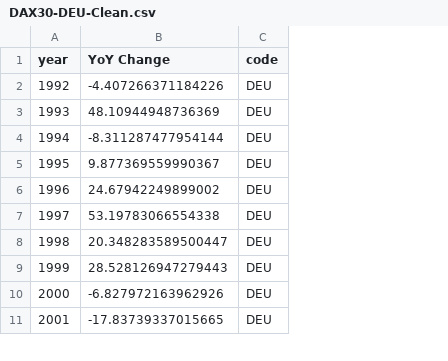
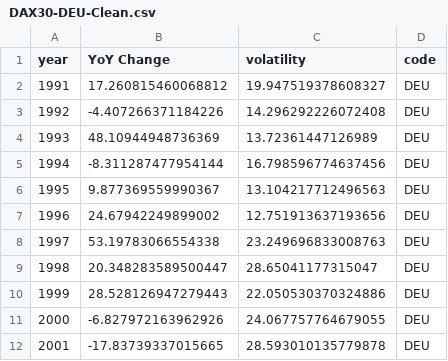
Before and after one commit to andrewbapham/Globalization-Index-Analysis, a CSV file: Datasets/DAX30-DEU-Clean.csv, drawn as a sheet; only a part is shown; addresses are those after the commit; the diff names each change by its address in the sheet, - before the commit and + after, or states it on an @@ line.

```diff
--- a/Datasets/DAX30-DEU-Clean.csv
+++ b/Datasets/DAX30-DEU-Clean.csv
+column C (volatility), rows 3-12: 14.296292226072408 | 13.72361447126989 | 16.798596774637456 | 13.104217712496563 | 12.751913637193656 | 23.249696833008763 | 28.65041177315047 | 22.050530370324886 | 24.067757764679055 | 28.593010135779878
+row 2: 1991 | 17.260815460068812 | 19.947519378608327 | DEU
```
Also changed, not shown: Datasets/BOVESPA-BRA.csv, Datasets/CAC40-FRA-Clean.csv, 16 other files.
